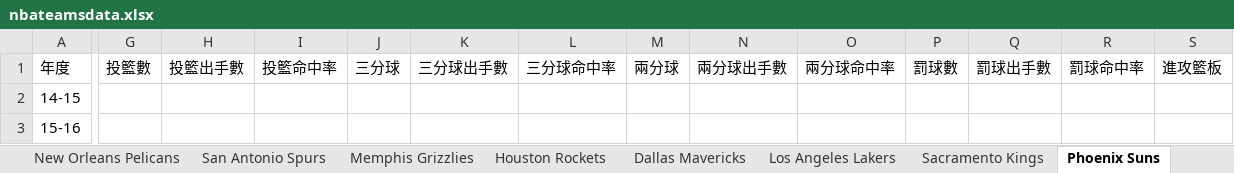
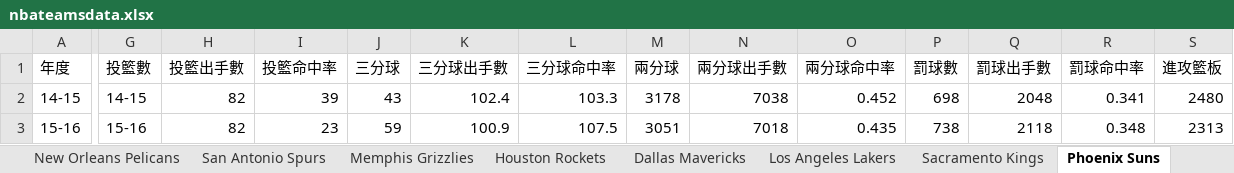
Before and after one commit to kuande122/NBA, an Excel workbook: data/nbateamsdata.xlsx, sheet Phoenix Suns, drawn as a sheet; only a part is shown, gaps mark what is left out; values as stored, in another font and other column widths than the file's, no borders; the diff covers the shown part only; the diff names each change by its address in the sheet, - before the commit and + after, or states it on an @@ line.

```diff
--- a/data/nbateamsdata.xlsx (sheet Phoenix Suns)
+++ b/data/nbateamsdata.xlsx (sheet Phoenix Suns)
-G2 (投籃數): (empty)
+G2 (投籃數): 14-15
-H2:H3 (投籃出手數): (empty)
+H2:H3 (投籃出手數): 82
-I2 (投籃命中率): (empty)
+I2 (投籃命中率): 39
-J2 (三分球): (empty)
+J2 (三分球): 43
-K2 (三分球出手數): (empty)
+K2 (三分球出手數): 102.4
-L2 (三分球命中率): (empty)
+L2 (三分球命中率): 103.3
-M2 (兩分球): (empty)
+M2 (兩分球): 3178
-N2 (兩分球出手數): (empty)
+N2 (兩分球出手數): 7038
-O2 (兩分球命中率): (empty)
+O2 (兩分球命中率): 0.452
-P2 (罰球數): (empty)
+P2 (罰球數): 698
-Q2 (罰球出手數): (empty)
+Q2 (罰球出手數): 2048
-R2 (罰球命中率): (empty)
+R2 (罰球命中率): 0.341
-S2 (進攻籃板): (empty)
+S2 (進攻籃板): 2480
-G3 (投籃數): (empty)
+G3 (投籃數): 15-16
-I3 (投籃命中率): (empty)
+I3 (投籃命中率): 23
-J3 (三分球): (empty)
+J3 (三分球): 59
-K3 (三分球出手數): (empty)
+K3 (三分球出手數): 100.9
-L3 (三分球命中率): (empty)
+L3 (三分球命中率): 107.5
-M3 (兩分球): (empty)
+M3 (兩分球): 3051
-N3 (兩分球出手數): (empty)
+N3 (兩分球出手數): 7018
-O3 (兩分球命中率): (empty)
+O3 (兩分球命中率): 0.435
-P3 (罰球數): (empty)
+P3 (罰球數): 738
-Q3 (罰球出手數): (empty)
+Q3 (罰球出手數): 2118
-R3 (罰球命中率): (empty)
+R3 (罰球命中率): 0.348
-S3 (進攻籃板): (empty)
+S3 (進攻籃板): 2313
```
Also changed, not shown: 132 edited cells elsewhere in this sheet, sheet Cleveland Cavaliers, sheet Toronto Raptors, sheet Atlanta Hawks, sheet Charlotte Hornets, sheet Miami Heat, sheet Washington Wizards, 23 more sheets, other sheet tabs.
